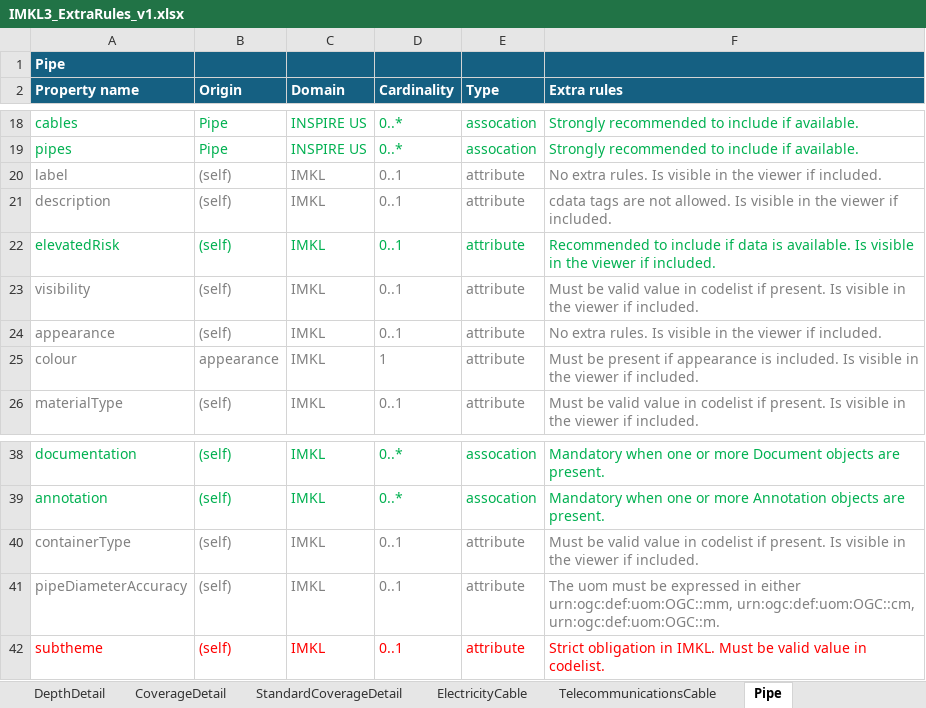
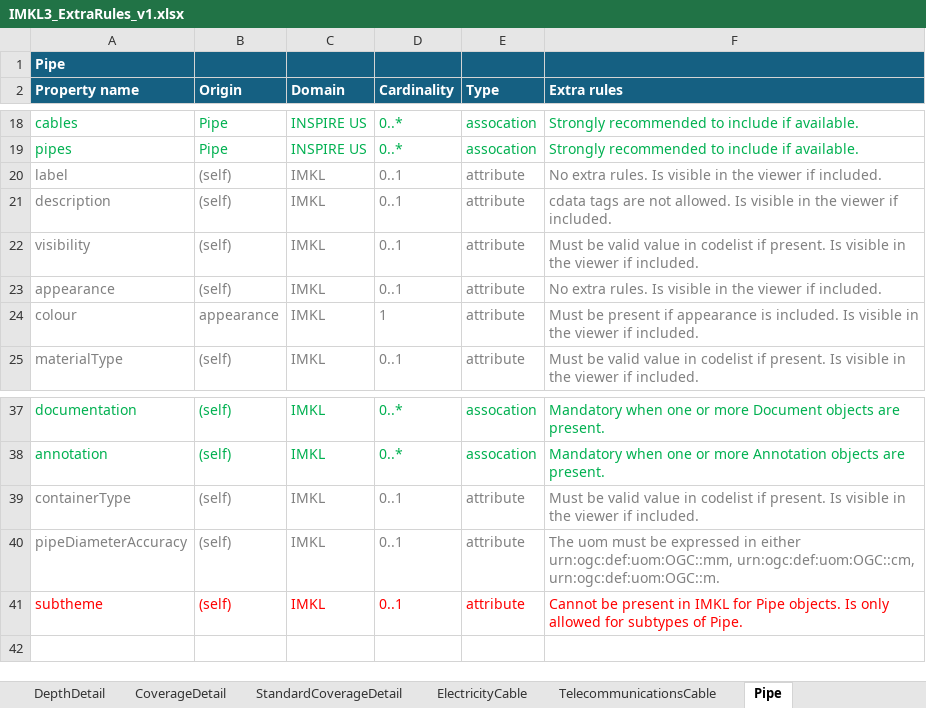
Before and after one commit to belgif/ICEGthema-imkl, an Excel workbook: implementation/IMKL3_ExtraRules_v1.xlsx, sheet Pipe, drawn as a sheet; only a part is shown, gaps mark what is left out; values as stored, in another font and other column widths than the file's, no borders; removed rows and columns are numbered as before the commit, all else as after; the diff names each change by its address in the sheet, - before the commit and + after, or states it on an @@ line.

Commit message:
Replace type with referenceSurfaceType and remove elevatedRisk

```diff
--- a/implementation/IMKL3_ExtraRules_v1.xlsx (sheet Pipe)
+++ b/implementation/IMKL3_ExtraRules_v1.xlsx (sheet Pipe)
-row 22: elevatedRisk | (self) | IMKL | 0..1 | attribute | Recommended to include if data is available. Is visible in the viewer if included.
-F41 (Extra rules): Strict obligation in IMKL. Must be valid value in codelist.
+F41 (Extra rules): Cannot be present in IMKL for Pipe objects. Is only allowed for subtypes of Pipe.
```
Also changed, not shown: sheet Cabinet, sheet Manhole, sheet Tower, sheet Pole, sheet Appurtenance, sheet TelecommunicationsCable, 11 more sheets, implementation/IMKL3_Codelists.xlsx, 7 other files.
